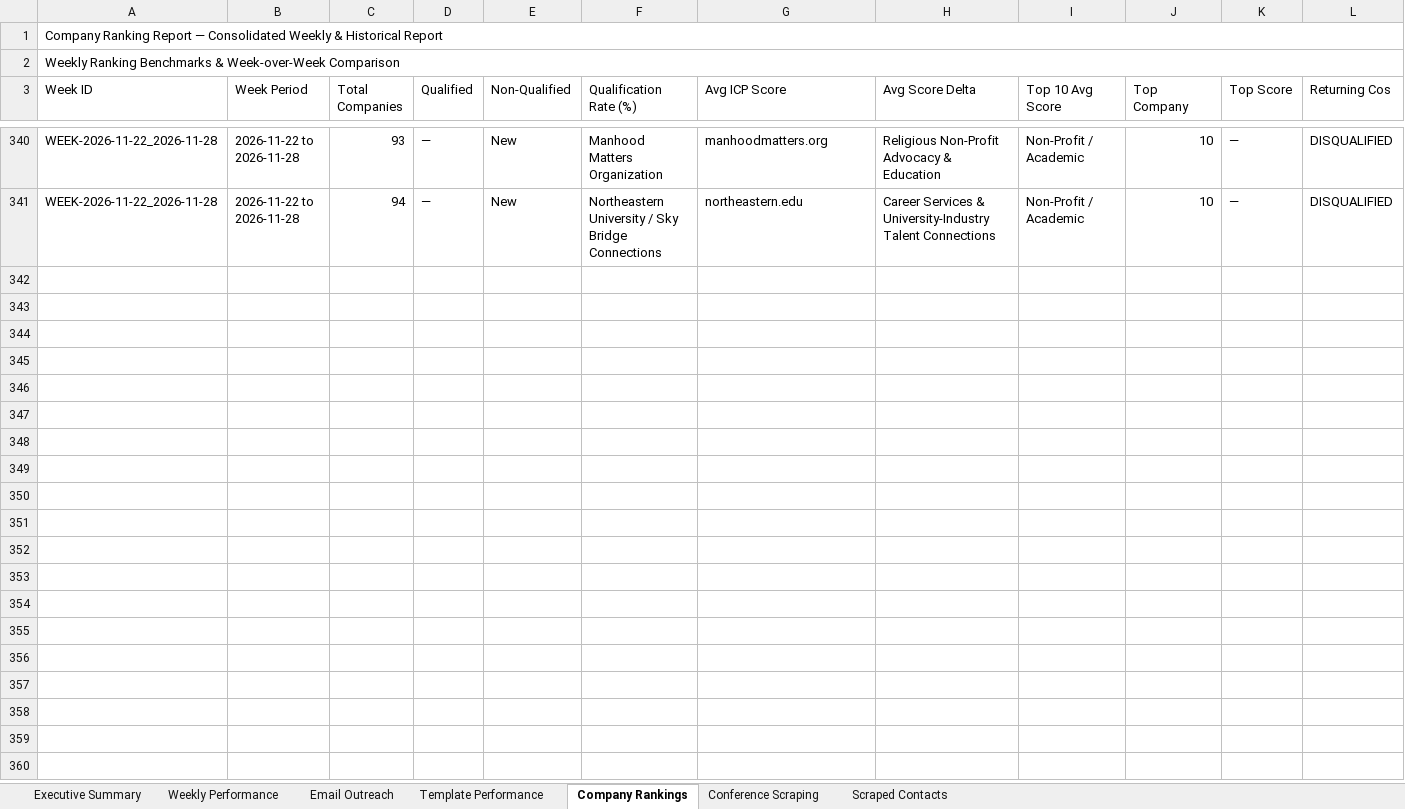
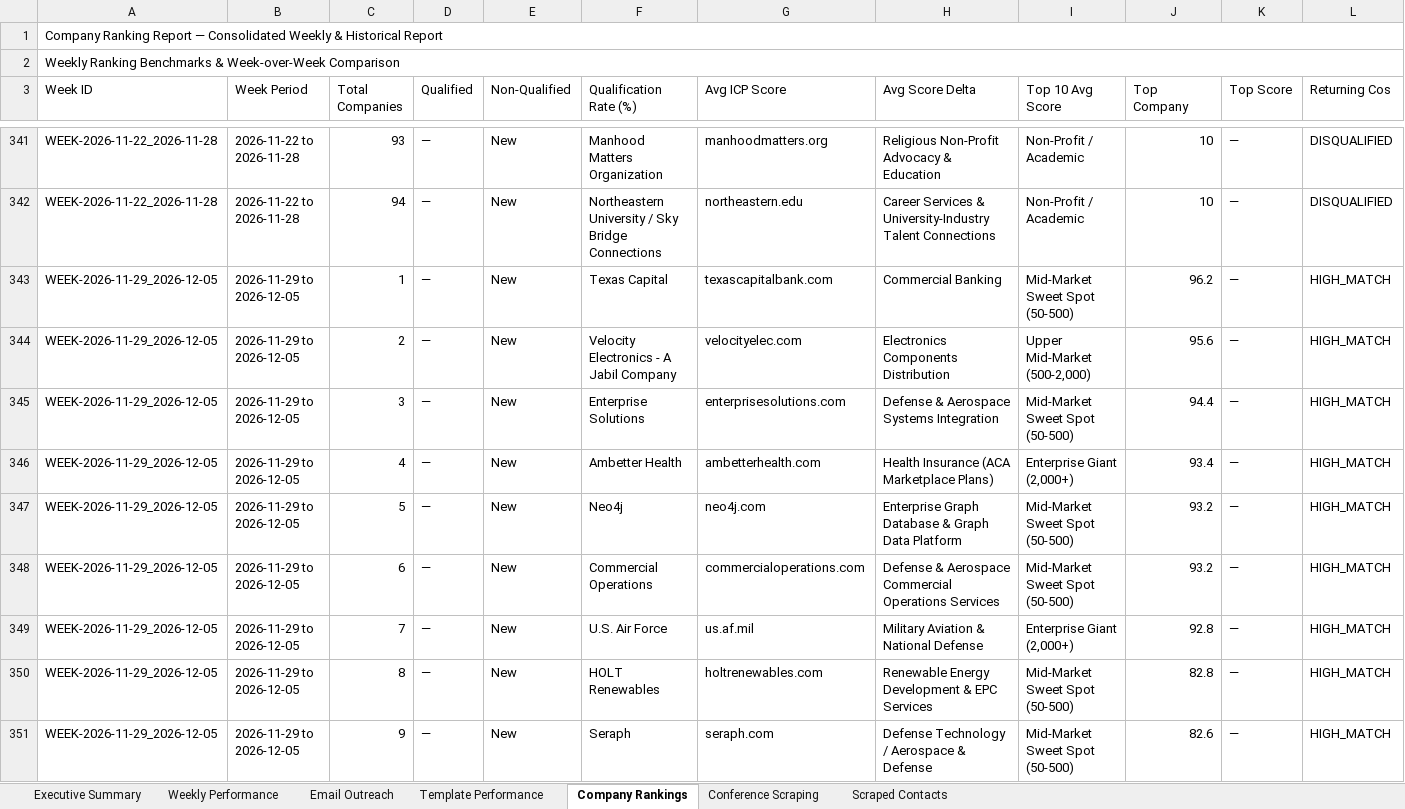
Before and after one commit to Jeeva-6305/conference-agent-adople, an Excel workbook: data/reports/Conference_Agent_Latest_Report.xlsx, sheet Company Rankings, drawn as a sheet; only a part is shown, gaps mark what is left out; values as stored, in another font and other column widths than the file's, no cell formats; rows hold the shown columns only; the diff covers the shown part only; the diff names each change by its address in the sheet, - before the commit and + after, or states it on an @@ line.

```diff
--- a/data/reports/Conference_Agent_Latest_Report.xlsx (sheet Company Rankings)
+++ b/data/reports/Conference_Agent_Latest_Report.xlsx (sheet Company Rankings)
+row 343: WEEK-2026-11-29_2026-12-05 | 2026-11-29 to 2026-12-05 | 1 | — | New | Texas Capital | texascapitalbank.com | Commercial Banking | Mid-Market Sweet Spot (50-500) | 96.2 | — | HIGH_MATCH
+row 344: WEEK-2026-11-29_2026-12-05 | 2026-11-29 to 2026-12-05 | 2 | — | New | Velocity Electronics - A Jabil Company | velocityelec.com | Electronics Components Distribution | Upper Mid-Market (500-2,000) | 95.6 | — | HIGH_MATCH
+row 345: WEEK-2026-11-29_2026-12-05 | 2026-11-29 to 2026-12-05 | 3 | — | New | Enterprise Solutions | enterprisesolutions.com | Defense & Aerospace Systems Integration | Mid-Market Sweet Spot (50-500) | 94.4 | — | HIGH_MATCH
+row 346: WEEK-2026-11-29_2026-12-05 | 2026-11-29 to 2026-12-05 | 4 | — | New | Ambetter Health | ambetterhealth.com | Health Insurance (ACA Marketplace Plans) | Enterprise Giant (2,000+) | 93.4 | — | HIGH_MATCH
+row 347: WEEK-2026-11-29_2026-12-05 | 2026-11-29 to 2026-12-05 | 5 | — | New | Neo4j | neo4j.com | Enterprise Graph Database & Graph Data Platform | Mid-Market Sweet Spot (50-500) | 93.2 | — | HIGH_MATCH
+row 348: WEEK-2026-11-29_2026-12-05 | 2026-11-29 to 2026-12-05 | 6 | — | New | Commercial Operations | commercialoperations.com | Defense & Aerospace Commercial Operations Services | Mid-Market Sweet Spot (50-500) | 93.2 | — | HIGH_MATCH
+row 349: WEEK-2026-11-29_2026-12-05 | 2026-11-29 to 2026-12-05 | 7 | — | New | U.S. Air Force | us.af.mil | Military Aviation & National Defense | Enterprise Giant (2,000+) | 92.8 | — | HIGH_MATCH
+row 350: WEEK-2026-11-29_2026-12-05 | 2026-11-29 to 2026-12-05 | 8 | — | New | HOLT Renewables | holtrenewables.com | Renewable Energy Development & EPC Services | Mid-Market Sweet Spot (50-500) | 82.8 | — | HIGH_MATCH
+row 351: WEEK-2026-11-29_2026-12-05 | 2026-11-29 to 2026-12-05 | 9 | — | New | Seraph | seraph.com | Defense Technology / Aerospace & Defense | Mid-Market Sweet Spot (50-500) | 82.6 | — | HIGH_MATCH
```
Also changed, not shown: 35 added rows, 2 removed rows and 13 edited cells elsewhere in this sheet, sheet Scraped Contacts, sheet Email Outreach, sheet Conference Scraping, sheet Executive Summary, sheet Template Performance, sheet Weekly Performance, cell formats, data/excel/usa_conferences_published.xlsx, data/reports/archive/WEEK-2026-11-15_2026-11-21/Conference_Agent_Report_WEEK-2026-11-15_2026-11-21_v1.xlsx, 37 other files.
